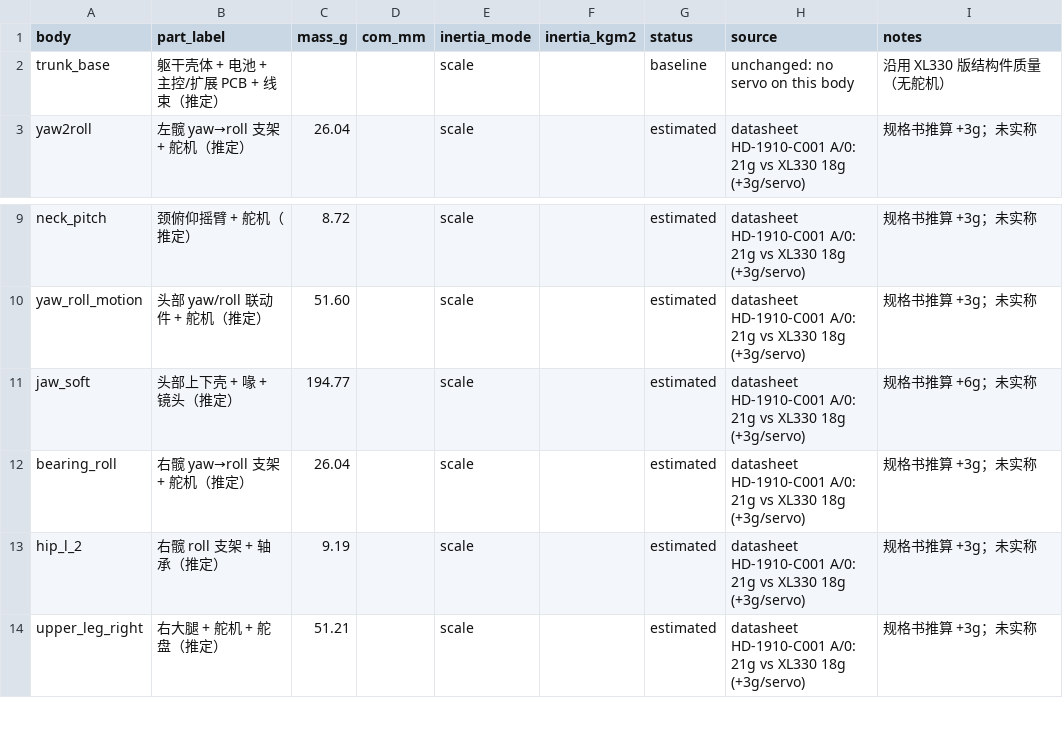
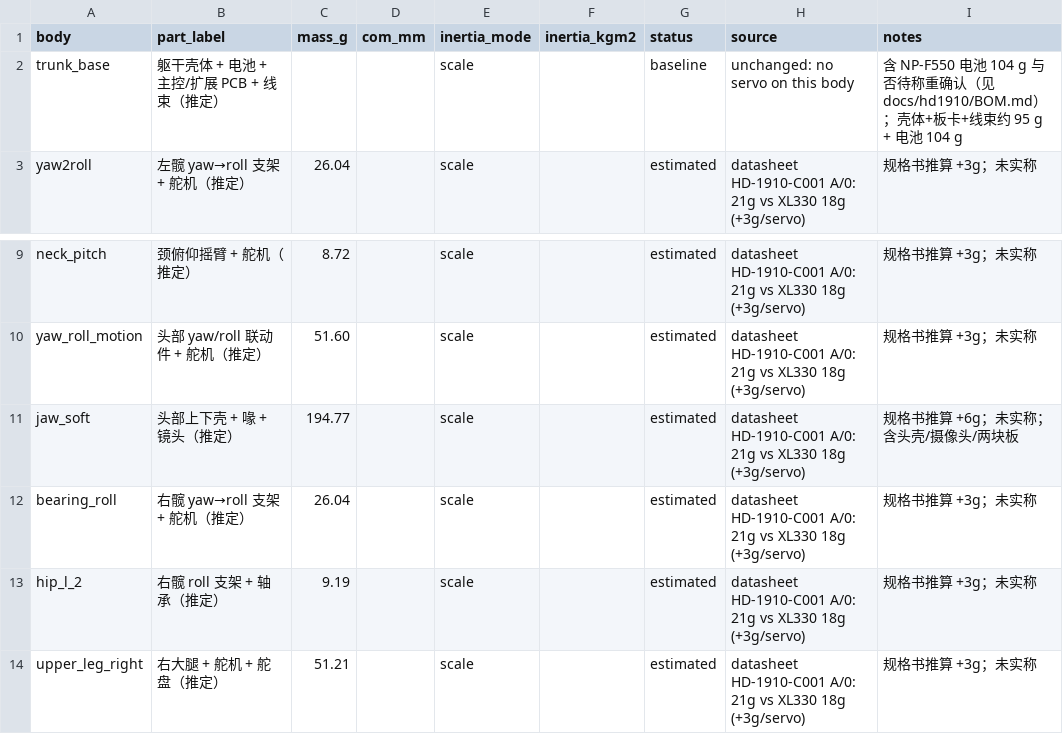
Before and after one commit to howe12/MicroDuck_1910_RL, a CSV file: src/mjlab_microduck/robot/microduck/hd1910/mass_table.csv, drawn as a sheet; only a part is shown, gaps mark what is left out.

Commit message:
docs(hd1910): 采购 BOM 与电池 104 g 口径
- 新增 docs/hd1910/BOM.md：kissqy 飞特版采购清单、15 只 HD-1910-C001、
  电池 NP-F550 104 g，以及"电池是否已含在 trunk_base"的两种口径对比
  （A 已含 782.2 g / CoM z 135.3 mm；B 未含 886.2 g / CoM z 150.1 mm，差 15 mm）
- mass_table.csv：为 trunk_base / jaw_soft 补充称重说明
- README：记录电池实测质量与待确认项

```diff
--- a/src/mjlab_microduck/robot/microduck/hd1910/mass_table.csv
+++ b/src/mjlab_microduck/robot/microduck/hd1910/mass_table.csv
@@ -1,3 +1,3 @@
 body,part_label,mass_g,com_mm,inertia_mode,inertia_kgm2,status,source,notes
-trunk_base,躯干壳体 + 电池 + 主控/扩展 PCB + 线束（推定）,,,scale,,baseline,unchanged: no servo on this body,沿用 XL330 版结构件质量（无舵机）
+trunk_base,躯干壳体 + 电池 + 主控/扩展 PCB + 线束（推定）,,,scale,,baseline,unchanged: no servo on this body,含 NP-F550 电池 104 g 与否待称重确认（见 docs/hd1910/BOM.md）；壳体+板卡+线束约 95 g + 电池 104 g
 yaw2roll,左髋 yaw→roll 支架 + 舵机（推定）,26.04,,scale,,estimated,datasheet HD-1910-C001 A/0: 21g vs XL330 18g (+3g/servo),规格书推算 +3g；未实称
@@ -10,3 +10,3 @@ neck_pitch,颈俯仰摇臂 + 舵机（推定）,8.72,,scale,,estimated,datasheet
 yaw_roll_motion,头部 yaw/roll 联动件 + 舵机（推定）,51.60,,scale,,estimated,datasheet HD-1910-C001 A/0: 21g vs XL330 18g (+3g/servo),规格书推算 +3g；未实称
-jaw_soft,头部上下壳 + 喙 + 镜头（推定）,194.77,,scale,,estimated,datasheet HD-1910-C001 A/0: 21g vs XL330 18g (+3g/servo),规格书推算 +6g；未实称
+jaw_soft,头部上下壳 + 喙 + 镜头（推定）,194.77,,scale,,estimated,datasheet HD-1910-C001 A/0: 21g vs XL330 18g (+3g/servo),规格书推算 +6g；未实称；含头壳/摄像头/两块板
 bearing_roll,右髋 yaw→roll 支架 + 舵机（推定）,26.04,,scale,,estimated,datasheet HD-1910-C001 A/0: 21g vs XL330 18g (+3g/servo),规格书推算 +3g；未实称
```
Also changed, not shown: 2 other files.
